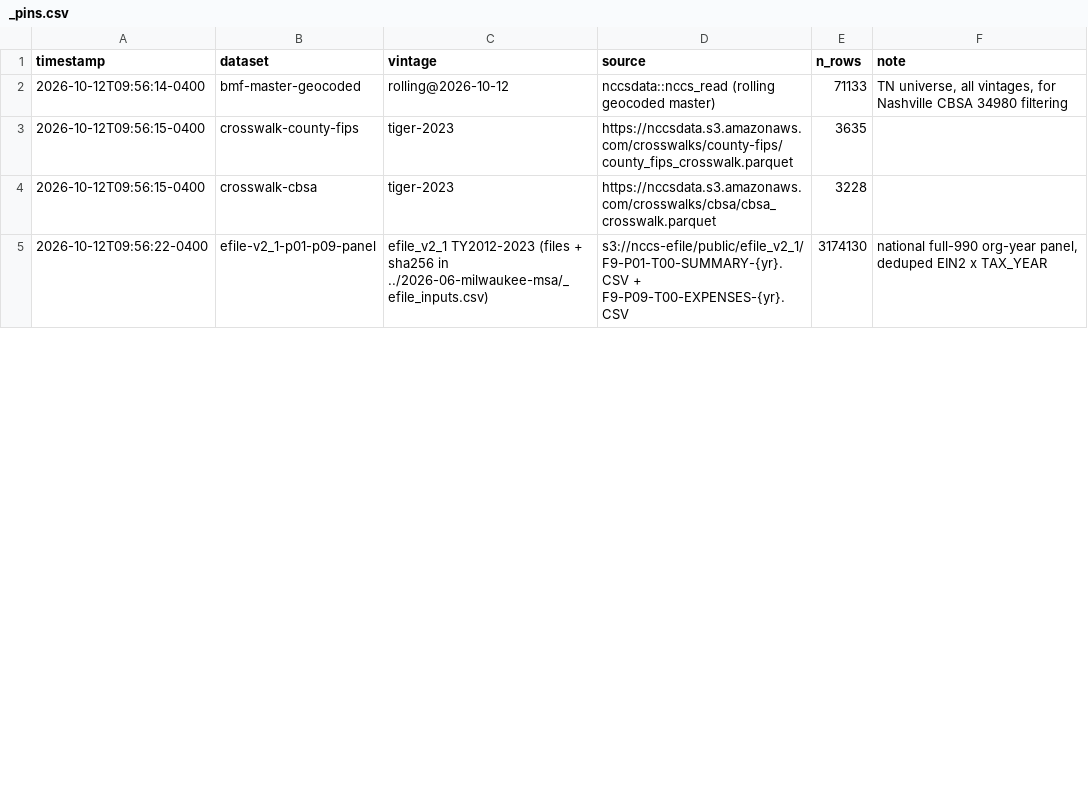
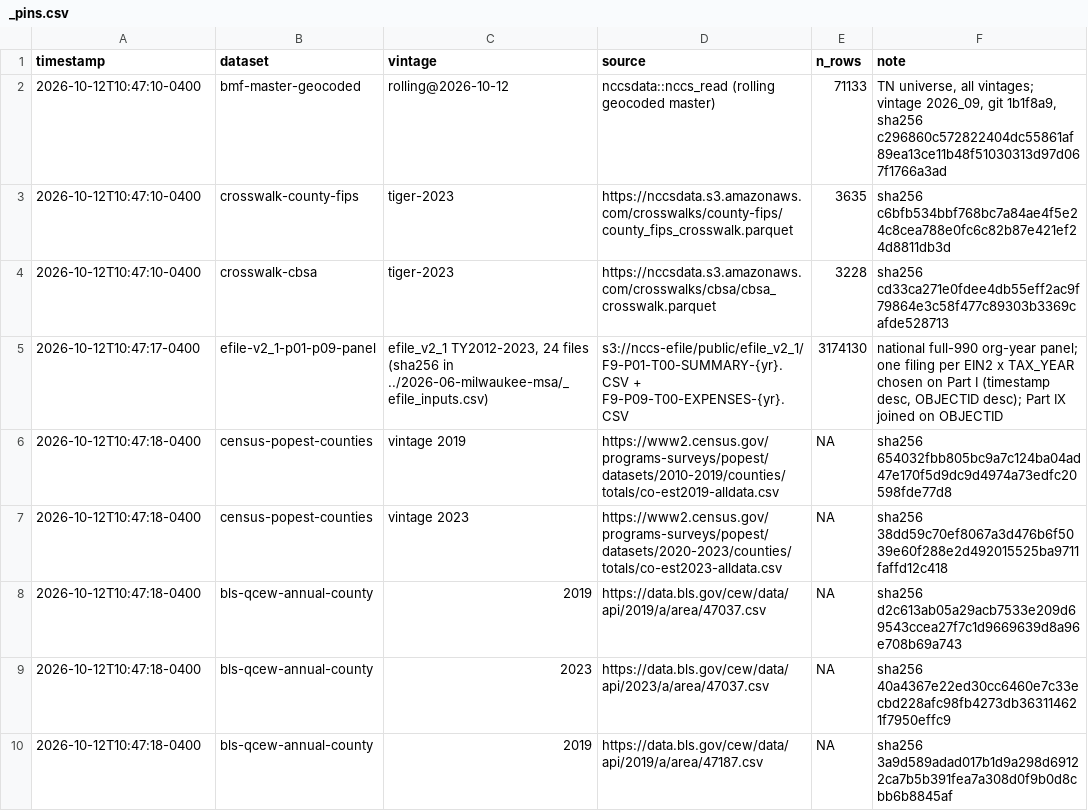
Before and after one commit to UrbanInstitute/nccs-data-requests, a CSV file: requests/2026-10-nashville-msa/_pins.csv, drawn as a sheet; only a part is shown; the diff covers the shown part only.

```diff
--- a/requests/2026-10-nashville-msa/_pins.csv
+++ b/requests/2026-10-nashville-msa/_pins.csv
@@ -1,5 +1,10 @@
 "timestamp","dataset","vintage","source","n_rows","note"
-"2026-10-12T09:56:14-0400","bmf-master-geocoded","rolling@2026-10-12","nccsdata::nccs_read (rolling geocoded master)",71133,"TN universe, all vintages, for Nashville CBSA 34980 filtering"
-"2026-10-12T09:56:15-0400","crosswalk-county-fips","tiger-2023","https://nccsdata.s3.amazonaws.com/crosswalks/county-fips/county_fips_crosswalk.parquet",3635,""
-"2026-10-12T09:56:15-0400","crosswalk-cbsa","tiger-2023","https://nccsdata.s3.amazonaws.com/crosswalks/cbsa/cbsa_crosswalk.parquet",3228,""
-"2026-10-12T09:56:22-0400","efile-v2_1-p01-p09-panel","efile_v2_1 TY2012-2023 (files + sha256 in ../2026-06-milwaukee-msa/_efile_inputs.csv)","s3://nccs-efile/public/efile_v2_1/F9-P01-T00-SUMMARY-{yr}.CSV + F9-P09-T00-EXPENSES-{yr}.CSV",3174130,"national full-990 org-year panel, deduped EIN2 x TAX_YEAR"
+"2026-10-12T10:47:10-0400","bmf-master-geocoded","rolling@2026-10-12","nccsdata::nccs_read (rolling geocoded master)",71133,"TN universe, all vintages; vintage 2026_09, git 1b1f8a9, sha256 c296860c572822404dc55861af89ea13ce11b48f51030313d97d067f1766a3ad"
+"2026-10-12T10:47:10-0400","crosswalk-county-fips","tiger-2023","https://nccsdata.s3.amazonaws.com/crosswalks/county-fips/county_fips_crosswalk.parquet",3635,"sha256 c6bfb534bbf768bc7a84ae4f5e24c8cea788e0fc6c82b87e421ef24d8811db3d"
+"2026-10-12T10:47:10-0400","crosswalk-cbsa","tiger-2023","https://nccsdata.s3.amazonaws.com/crosswalks/cbsa/cbsa_crosswalk.parquet",3228,"sha256 cd33ca271e0fdee4db55eff2ac9f79864e3c58f477c89303b3369cafde528713"
+"2026-10-12T10:47:17-0400","efile-v2_1-p01-p09-panel","efile_v2_1 TY2012-2023, 24 files (sha256 in ../2026-06-milwaukee-msa/_efile_inputs.csv)","s3://nccs-efile/public/efile_v2_1/F9-P01-T00-SUMMARY-{yr}.CSV + F9-P09-T00-EXPENSES-{yr}.CSV",3174130,"national full-990 org-year panel; one filing per EIN2 x TAX_YEAR chosen on Part I (timestamp desc, OBJECTID desc); Part IX joined on OBJECTID"
+"2026-10-12T10:47:18-0400","census-popest-counties","vintage 2019","https://www2.census.gov/programs-surveys/popest/datasets/2010-2019/counties/totals/co-est2019-alldata.csv",NA,"sha256 654032fbb805bc9a7c124ba04ad47e170f5d9dc9d4974a73edfc20598fde77d8"
+"2026-10-12T10:47:18-0400","census-popest-counties","vintage 2023","https://www2.census.gov/programs-surveys/popest/datasets/2020-2023/counties/totals/co-est2023-alldata.csv",NA,"sha256 38dd59c70ef8067a3d476b6f5039e60f288e2d492015525ba9711faffd12c418"
+"2026-10-12T10:47:18-0400","bls-qcew-annual-county","2019","https://data.bls.gov/cew/data/api/2019/a/area/47037.csv",NA,"sha256 d2c613ab05a29acb7533e209d69543ccea27f7c1d9669639d8a96e708b69a743"
+"2026-10-12T10:47:18-0400","bls-qcew-annual-county","2023","https://data.bls.gov/cew/data/api/2023/a/area/47037.csv",NA,"sha256 40a4367e22ed30cc6460e7c33ecbd228afc98fb4273db363114621f7950effc9"
+"2026-10-12T10:47:18-0400","bls-qcew-annual-county","2019","https://data.bls.gov/cew/data/api/2019/a/area/47187.csv",NA,"sha256 3a9d589adad017b1d9a298d69122ca7b5b391fea7a308d0f9b0d8cbb6b8845af"
```
Also changed, not shown: 4 added rows, 2 removed rows and 2 edited cells elsewhere in this file, requests/2026-10-nashville-msa/output/county_population_2010_2023.csv, requests/2026-10-nashville-msa/output/qcew_private_pay_benchmarks.csv, 28 other files.
